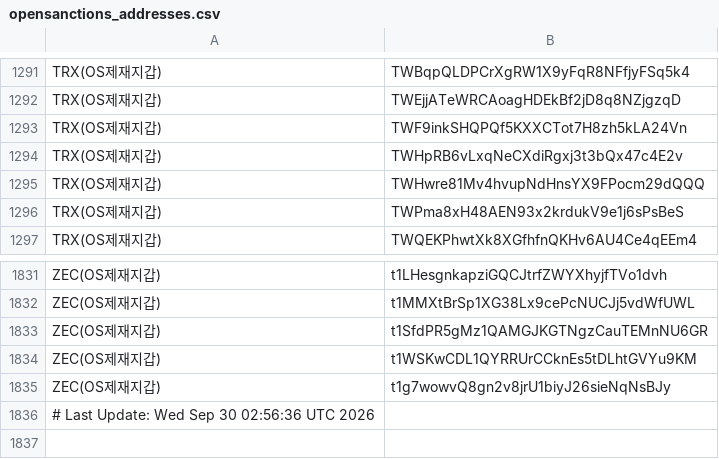
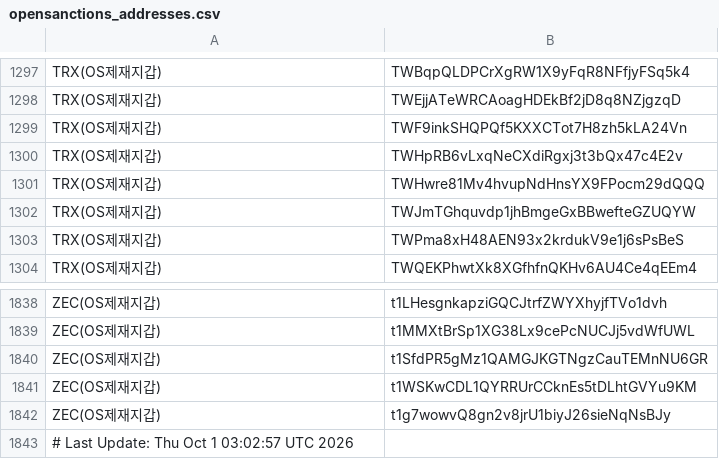
Before and after one commit to kuyongjin/blacklist-wallet-daily-check, a CSV file: opensanctions_addresses.csv, drawn as a sheet; only a part is shown, gaps mark what is left out; the diff covers the shown part only.

```diff
--- a/opensanctions_addresses.csv
+++ b/opensanctions_addresses.csv
@@ -1295,2 +1301,3 @@ TRX(OS제재지갑),TWHpRB6vLxqNeCXdiRgxj3t3bQx47c4E2v
 TRX(OS제재지갑),TWHwre81Mv4hvupNdHnsYX9FPocm29dQQQ
+TRX(OS제재지갑),TWJmTGhquvdp1jhBmgeGxBBwefteGZUQYW
 TRX(OS제재지갑),TWPma8xH48AEN93x2krdukV9e1j6sPsBeS
@@ -1835,2 +1842,2 @@ ZEC(OS제재지갑),t1WSKwCDL1QYRRUrCCknEs5tDLhtGVYu9KM
 ZEC(OS제재지갑),t1g7wowvQ8gn2v8jrU1biyJ26sieNqNsBJy
-# Last Update: Wed Sep 30 02:56:36 UTC 2026
+# Last Update: Thu Oct  1 03:02:57 UTC 2026
```
Also changed, not shown: 6 added rows elsewhere in this file.
